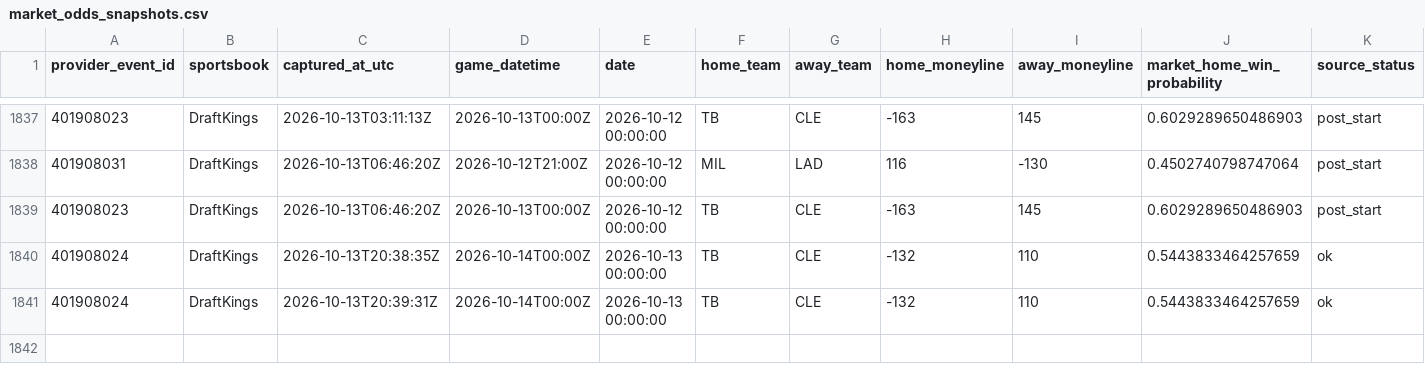
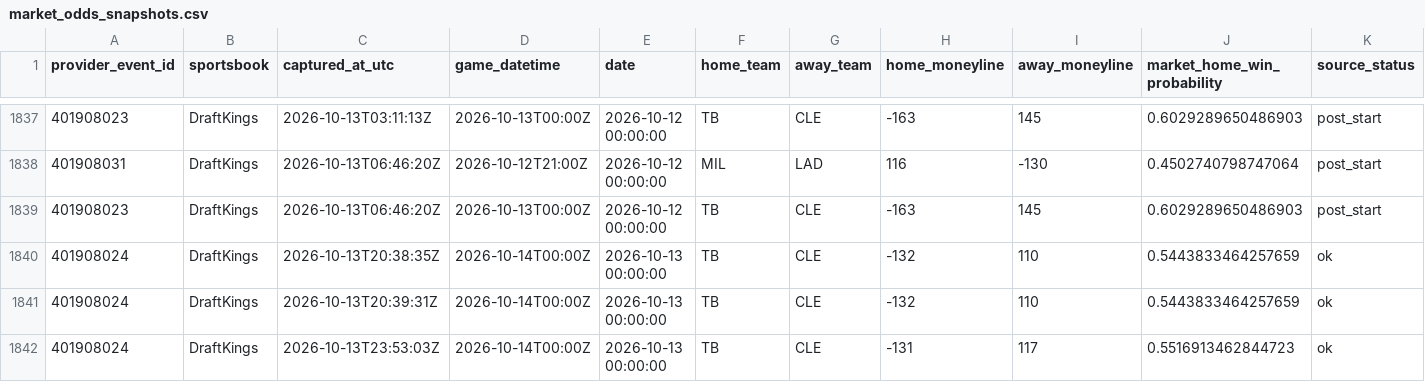
Before and after one commit to 0xyydeca/mlb_metrics, a CSV file: data/predictions/market_odds_snapshots.csv, drawn as a sheet; only a part is shown, gaps mark what is left out; rows hold the shown columns only; the diff names each change by its address in the sheet, - before the commit and + after, or states it on an @@ line.

```diff
--- a/data/predictions/market_odds_snapshots.csv
+++ b/data/predictions/market_odds_snapshots.csv
+row 1842: 401908024 | DraftKings | 2026-10-13T23:53:03Z | 2026-10-14T00:00Z | 2026-10-13 00:00:00 | TB | CLE | -131 | 117 | 0.5516913462844723 | ok
```
Also changed, not shown: data/predictions/market_odds_event_map.csv.
